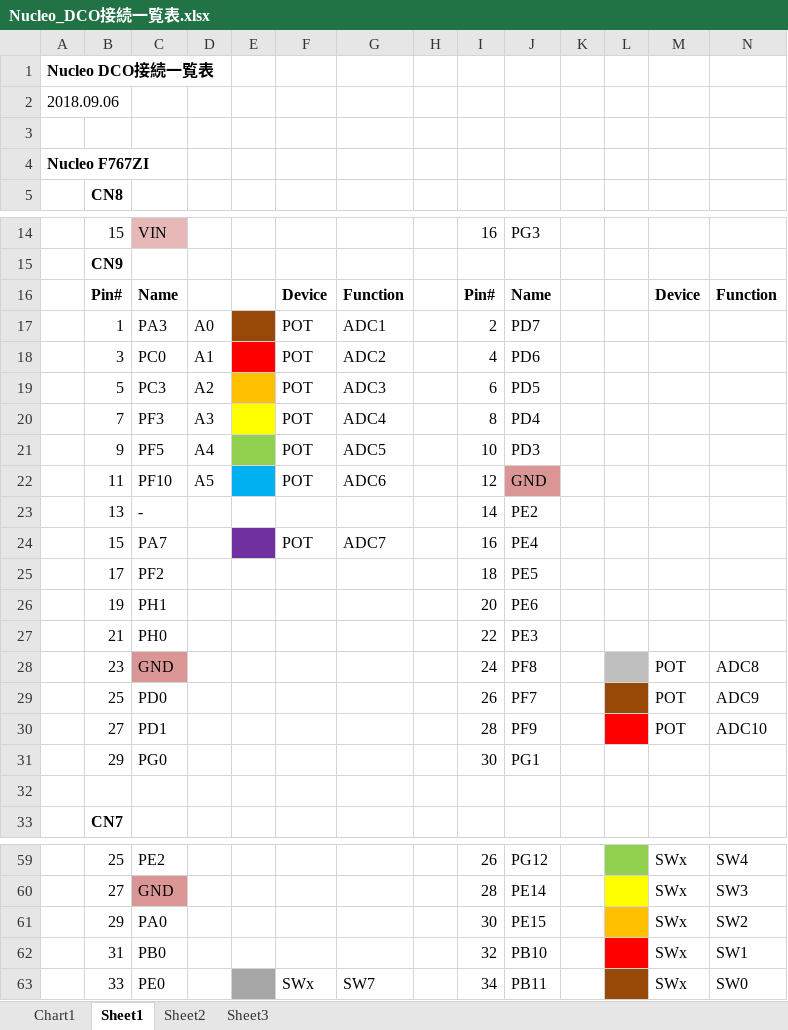
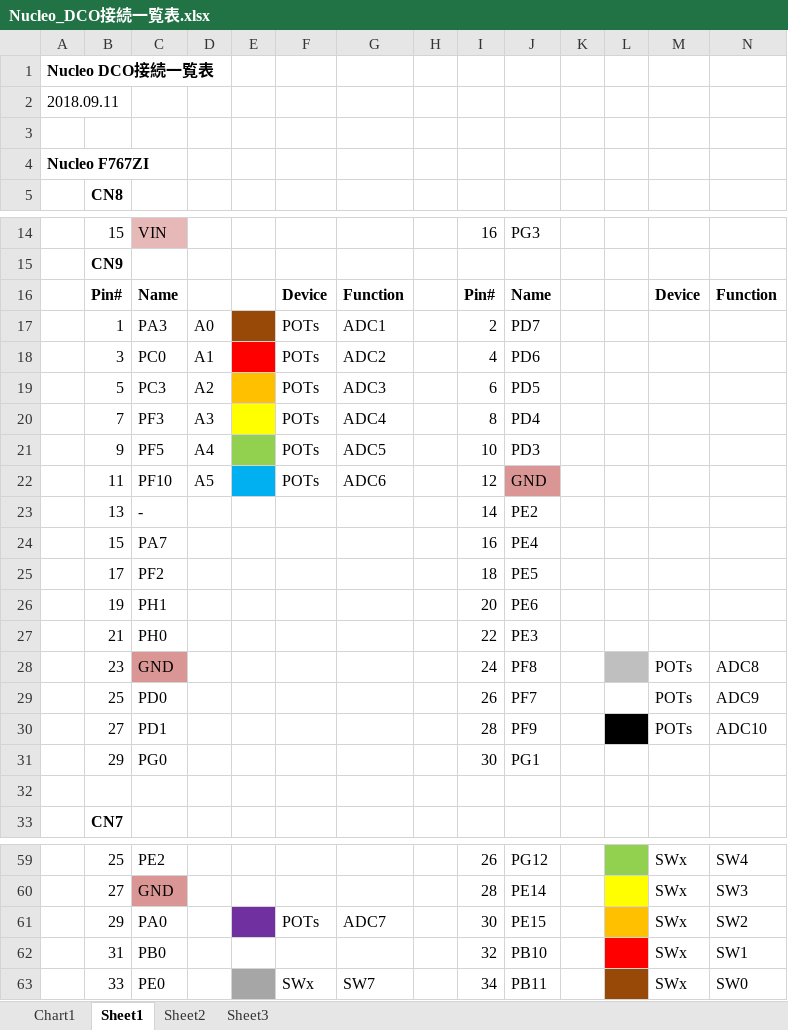
Before and after one commit to ryood/Nucleo_DCO, an Excel workbook: Nucleo_DCO接続一覧表.xlsx, sheet Sheet1, drawn as a sheet; only a part is shown, gaps mark what is left out; values as stored, in another font and other column widths than the file's, no borders; the diff names each change by its address in the sheet, - before the commit and + after, or states it on an @@ line.

Commit message:
Update: Nucleo_DCO接続一覧表

```diff
--- a/Nucleo_DCO接続一覧表.xlsx (sheet Sheet1)
+++ b/Nucleo_DCO接続一覧表.xlsx (sheet Sheet1)
-A2: 2018.09.06
+A2: 2018.09.11
-F17:F22: POT
+F17:F22: POTs
-E24 fill: #7030A0
+E24 fill: none
-F24: POT
+F24: (empty)
-G24: ADC7
+G24: (empty)
-M28:M30: POT
+M28:M30: POTs
-L29 fill: #984807
+L29 fill: none
-L30 fill: #FF0000
+L30 fill: #000000
-E61 fill: none
+E61 fill: #7030A0
-F61: (empty)
+F61: POTs
-G61: (empty)
+G61: ADC7
```
Also changed, not shown: charts or pictures.
